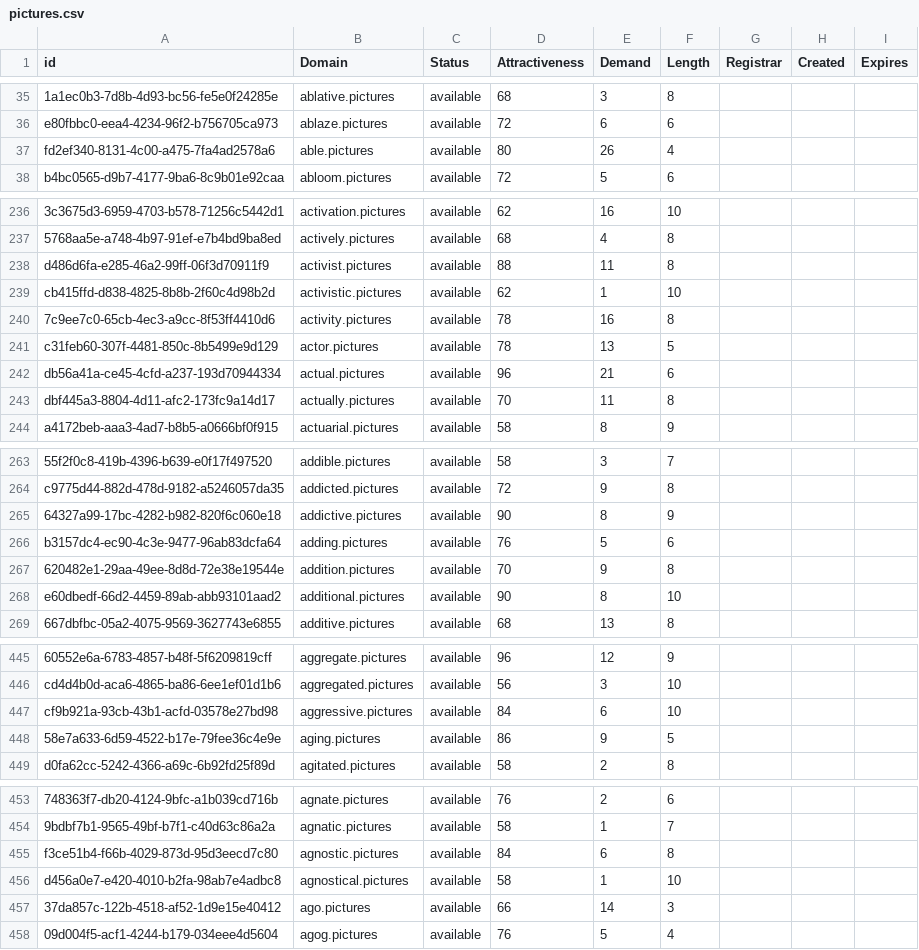
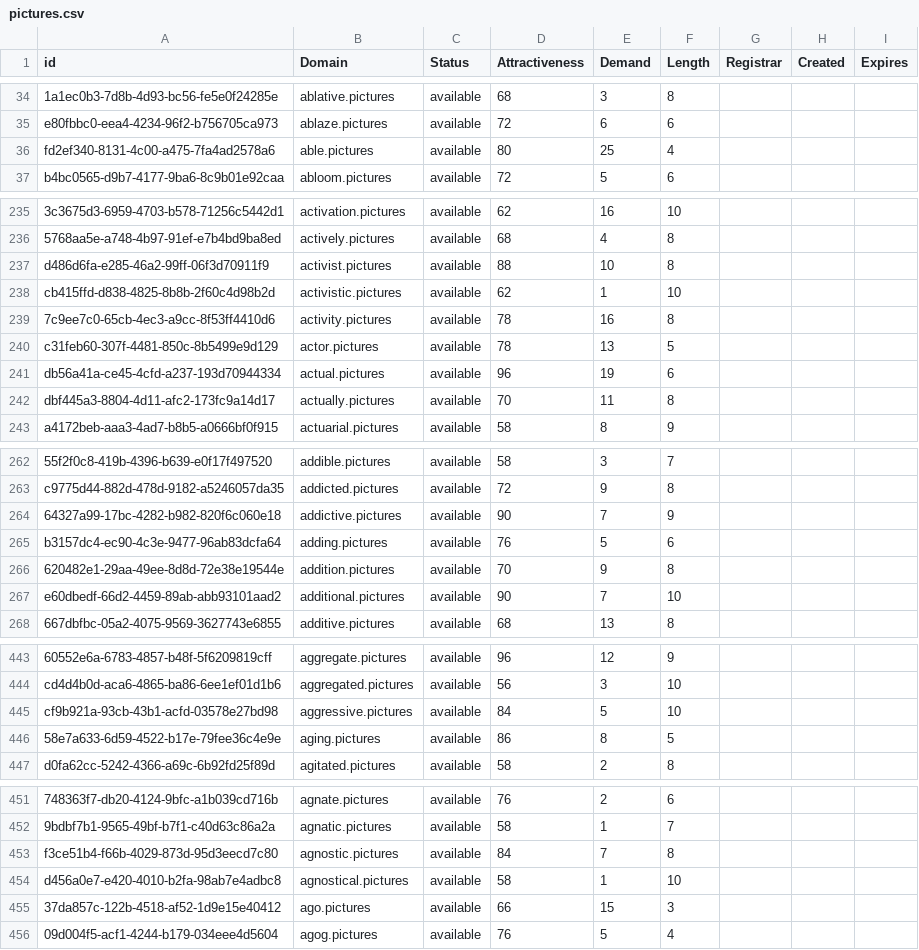
Before and after one commit to UniqueDomains/pictures-oneword-domains, a CSV file: pictures.csv, drawn as a sheet; only a part is shown, gaps mark what is left out; addresses are those after the commit; the diff covers the shown part only; the diff names each change by its address in the sheet, - before the commit and + after, or states it on an @@ line.

```diff
--- a/pictures.csv
+++ b/pictures.csv
-E36 (Demand): 26
+E36 (Demand): 25
-E237 (Demand): 11
+E237 (Demand): 10
-E241 (Demand): 21
+E241 (Demand): 19
-E264 (Demand): 8
+E264 (Demand): 7
-E267 (Demand): 8
+E267 (Demand): 7
-E445 (Demand): 6
+E445 (Demand): 5
-E446 (Demand): 9
+E446 (Demand): 8
-E453 (Demand): 6
+E453 (Demand): 7
-E455 (Demand): 14
+E455 (Demand): 15
```
Also changed, not shown: 2 removed rows and 79 edited cells elsewhere in this file, 2 other files.
